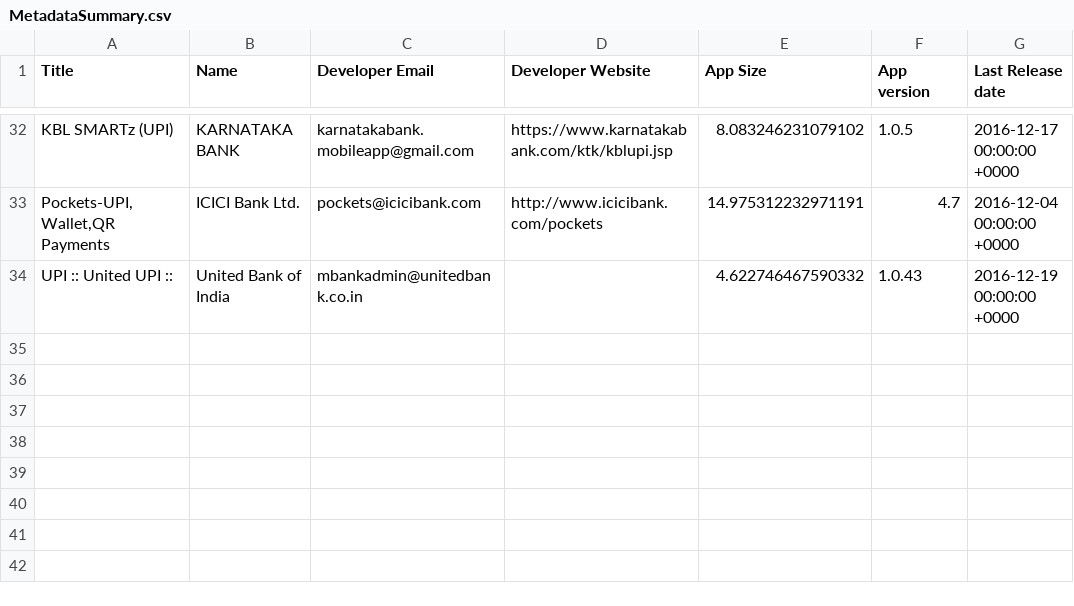
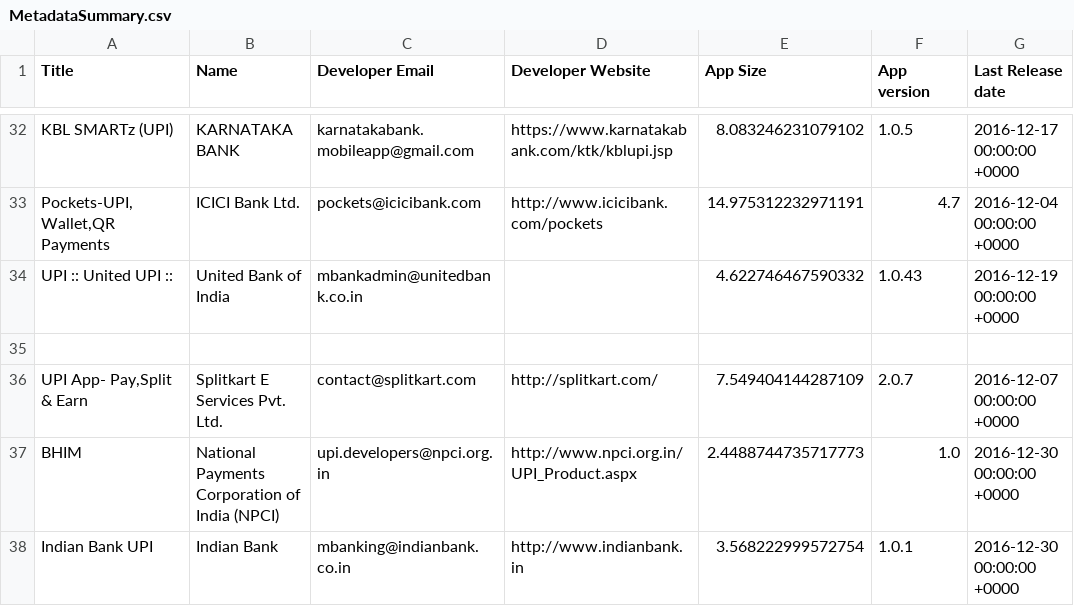
Before and after one commit to CashlessConsumer/AppStoreMetadataExtractor, a CSV file: MetadataSummary.csv, drawn as a sheet; only a part is shown, gaps mark what is left out; the diff names each change by its address in the sheet, - before the commit and + after, or states it on an @@ line.

Commit message:
Add BHIM,Splitkart, Indian Bank data

```diff
--- a/MetadataSummary.csv
+++ b/MetadataSummary.csv
+row 35: (empty)
+row 36: UPI App- Pay,Split & Earn | Splitkart E Services Pvt. Ltd. | contact@splitkart.com | http://splitkart.com/ | 7.549404144287109 | 2.0.7 | 2016-12-07 00:00:00 +0000
+row 37: BHIM | National Payments Corporation of India (NPCI) | upi.developers@npci.org.in | http://www.npci.org.in/UPI_Product.aspx | 2.4488744735717773 | 1.0 | 2016-12-30 00:00:00 +0000
+row 38: Indian Bank UPI | Indian Bank | mbanking@indianbank.co.in | http://www.indianbank.in | 3.568222999572754 | 1.0.1 | 2016-12-30 00:00:00 +0000
```
Also changed, not shown: RatingSummary.csv, 4 other files.
